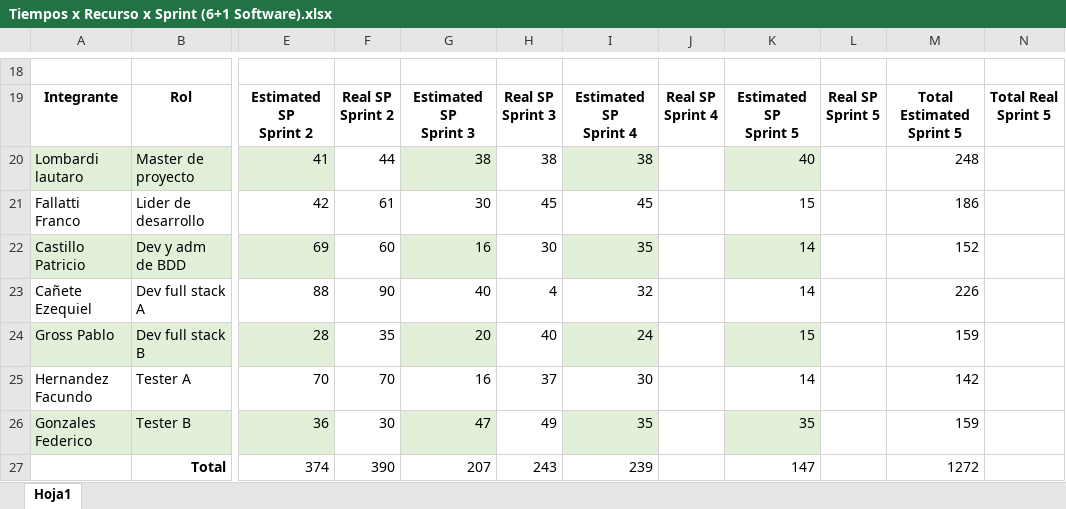
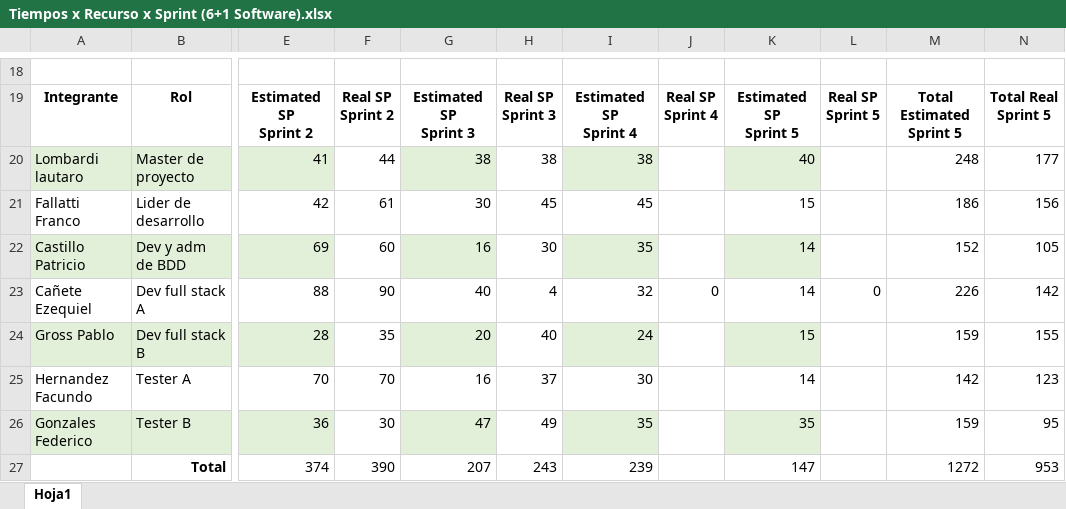
Before and after one commit to LautyLombardi/TrabajoPracticoPrincipal, an Excel workbook: Documentos/Tiempos x Recurso x Sprint (6+1 Software).xlsx, sheet Hoja1, drawn as a sheet; only a part is shown, gaps mark what is left out; values as stored, in another font and other column widths than the file's, no borders; charts and pictures and table styles not drawn; the diff names each change by its address in the sheet, - before the commit and + after, or states it on an @@ line.

```diff
--- a/Documentos/Tiempos x Recurso x Sprint (6+1 Software).xlsx (sheet Hoja1)
+++ b/Documentos/Tiempos x Recurso x Sprint (6+1 Software).xlsx (sheet Hoja1)
-N20: (empty)
+N20: 177
-N21: (empty)
+N21: 156
-N22: (empty)
+N22: 105
-J23: (empty)
+J23: 0
-L23: (empty)
+L23: 0
-N23: (empty)
+N23: 142
-N24: (empty)
+N24: 155
-N25: (empty)
+N25: 123
-N26: (empty)
+N26: 95
-N27: (empty)
+N27: 953
```
Also changed, not shown: Documentos/Planilla de cambios (6+1 Software).xlsx, 4 other files.
